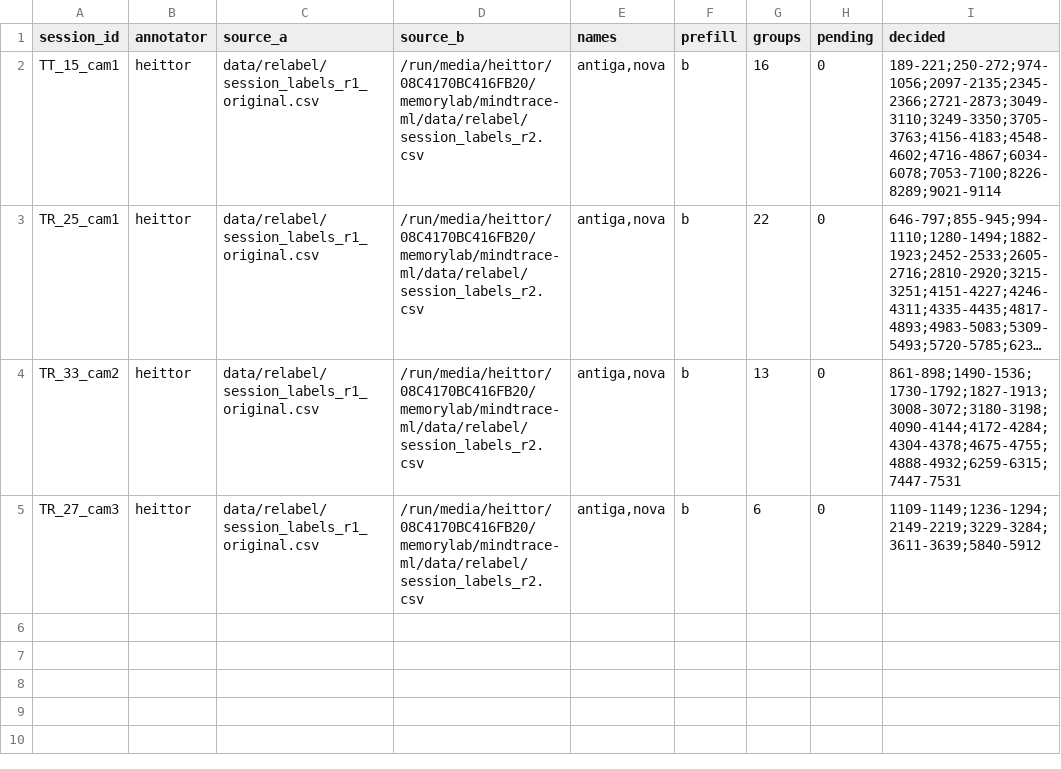
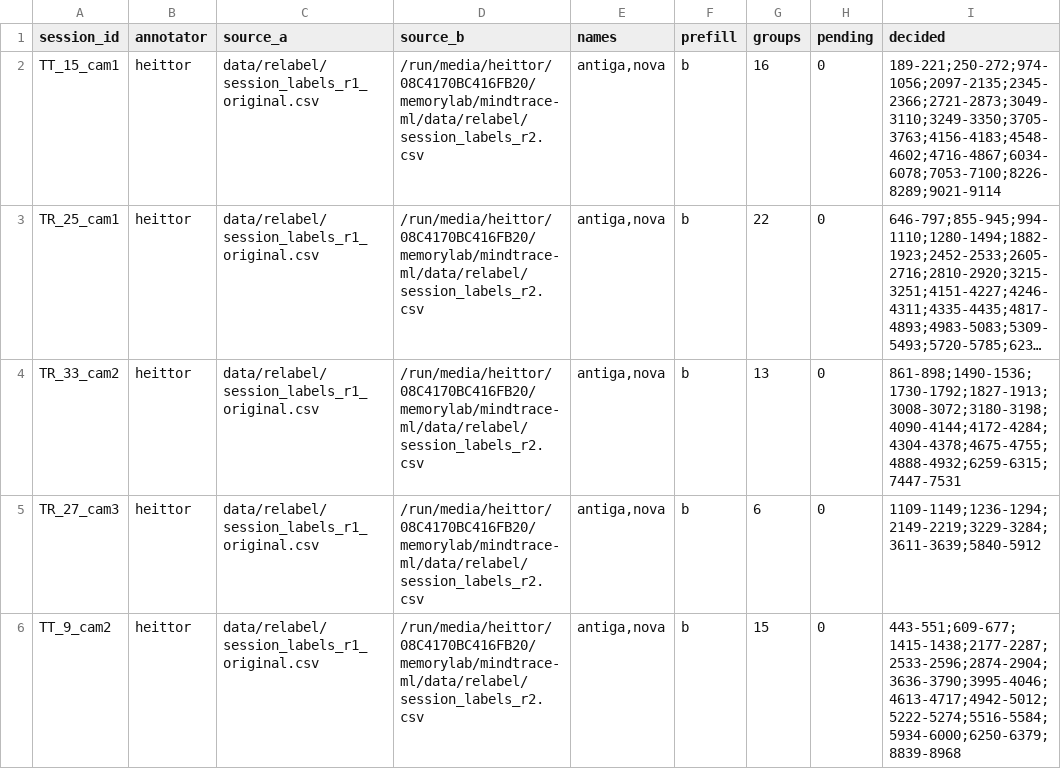
Before and after one commit to heittorvcs/mindtrace-ml, a CSV file: data/relabel/arbitragem_progresso.csv, drawn as a sheet; long unchanged cells end in ….

```diff
--- a/data/relabel/arbitragem_progresso.csv
+++ b/data/relabel/arbitragem_progresso.csv
@@ -5 +5,2 @@ TR_33_cam2,heittor,data/relabel/session_labels_r1_original.csv,/run/media/heitto
 TR_27_cam3,heittor,data/relabel/session_labels_r1_original.csv,/run/media/heittor/08C4170BC416FB20/memorylab/mindtrace-ml/data/relabel/session_labels_r2.csv,"antiga,nova",b,6,0,1109-1149;1236-1294;2149-2219;3229-3284;3611-3639;5840-5912
+TT_9_cam2,heittor,data/relabel/session_labels_r1_original.csv,/run/media/heittor/08C4170BC416FB20/memorylab/mindtrace-ml/data/relabel/session_labels_r2.csv,"antiga,nova",b,15,0,443-551;609-677;1415-1438;2177-2287;2533-2596;2874-2904;3636-3790;3995-4046;4613-4717;4942-5012;5222-5274;5516-5584;5934-6000;6250-6379;8839-8968
```
Also changed, not shown: data/relabel/session_labels_arbitragem.csv, data/session_labels.csv.
